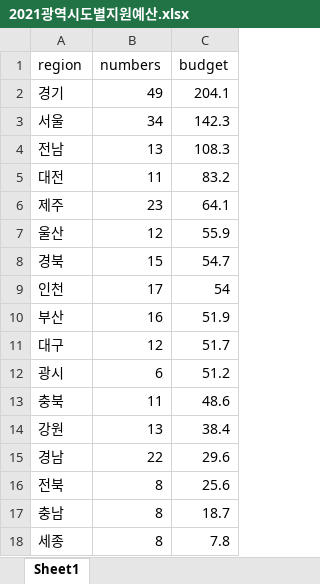
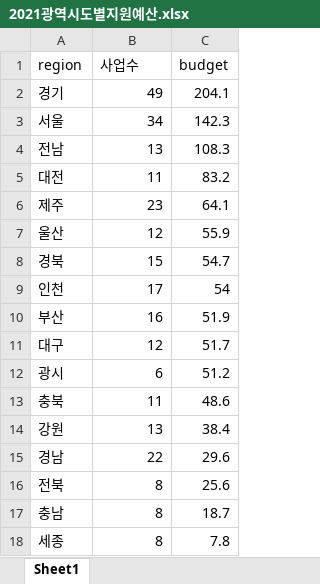
Before and after one commit to limetree06/dataScience, an Excel workbook: week4/2021광역시도별지원예산.xlsx, sheet Sheet1, drawn as a sheet; values as stored, in another font and other column widths than the file's, no borders; the diff names each change by its address in the sheet, - before the commit and + after, or states it on an @@ line.

```diff
--- a/week4/2021광역시도별지원예산.xlsx (sheet Sheet1)
+++ b/week4/2021광역시도별지원예산.xlsx (sheet Sheet1)
-B1: numbers
+B1: 사업수
```
Also changed, not shown: 1 other file.
